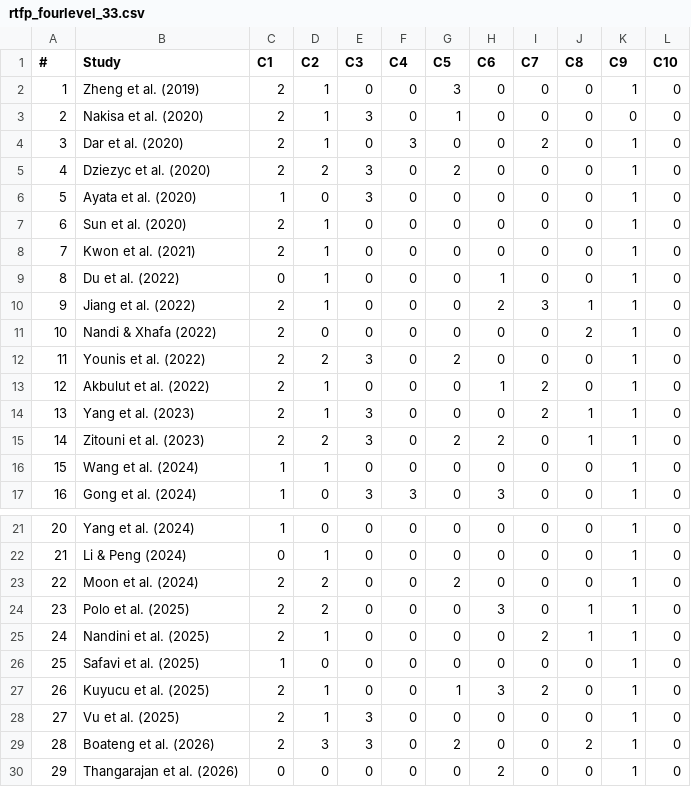
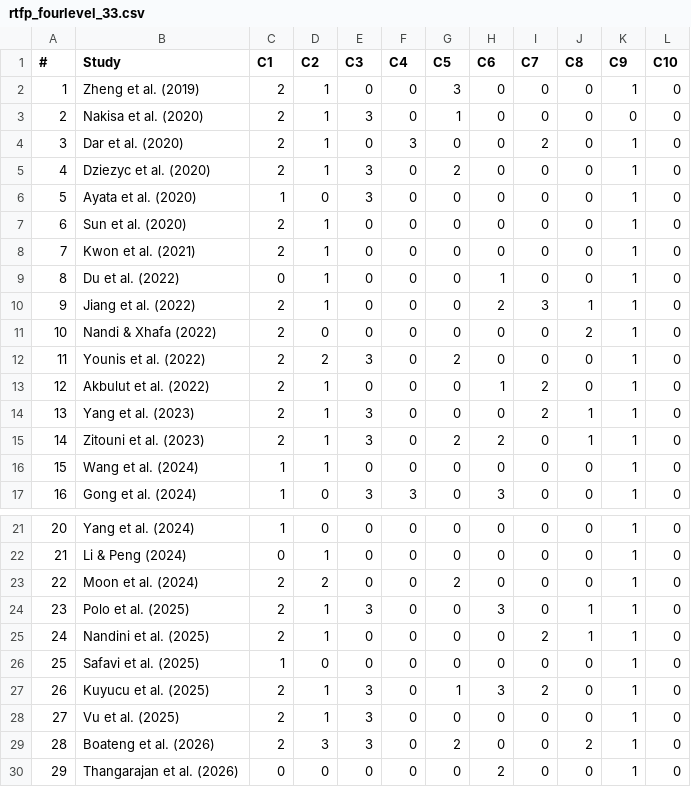
Before and after one commit to Azza-ElKhalifa/Inter-Rater-Agreement, a CSV file: dataset_dependence_analysis/rtfp_fourlevel_33.csv, drawn as a sheet; only a part is shown, gaps mark what is left out.

```diff
--- a/dataset_dependence_analysis/rtfp_fourlevel_33.csv
+++ b/dataset_dependence_analysis/rtfp_fourlevel_33.csv
@@ -4,3 +4,3 @@
 3,Dar et al. (2020),2,1,0,3,0,0,2,0,1,0
-4,Dziezyc et al. (2020),2,2,3,0,2,0,0,0,1,0
+4,Dziezyc et al. (2020),2,1,3,0,2,0,0,0,1,0
 5,Ayata et al. (2020),1,0,3,0,0,0,0,0,1,0
@@ -14,3 +14,3 @@
 13,Yang et al. (2023),2,1,3,0,0,0,2,1,1,0
-14,Zitouni et al. (2023),2,2,3,0,2,2,0,1,1,0
+14,Zitouni et al. (2023),2,1,3,0,2,2,0,1,1,0
 15,Wang et al. (2024),1,1,0,0,0,0,0,0,1,0
@@ -23,6 +23,6 @@
 22,Moon et al. (2024),2,2,0,0,2,0,0,0,1,0
-23,Polo et al. (2025),2,2,0,0,0,3,0,1,1,0
+23,Polo et al. (2025),2,1,3,0,0,3,0,1,1,0
 24,Nandini et al. (2025),2,1,0,0,0,0,2,1,1,0
 25,Safavi et al. (2025),1,0,0,0,0,0,0,0,1,0
-26,Kuyucu et al. (2025),2,1,0,0,1,3,2,0,1,0
+26,Kuyucu et al. (2025),2,1,3,0,1,3,2,0,1,0
 27,Vu et al. (2025),2,1,3,0,0,0,0,0,1,0
```
Also changed, not shown: figures/rtfp_fourlevel_33.csv, figures/studies_33_extraction.csv, 6 other files.
